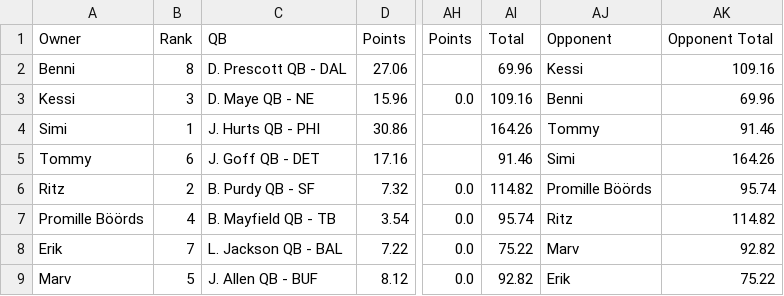
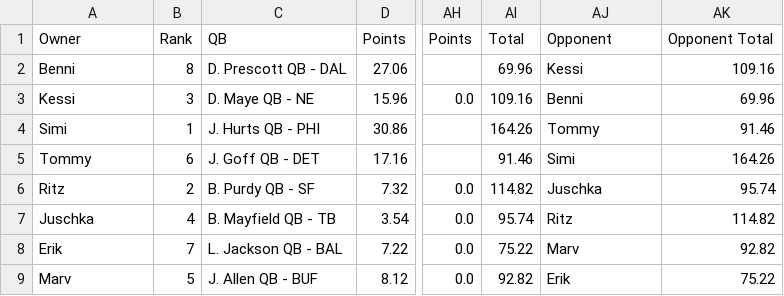
Before and after one commit to KoBeWa/Scrape, a CSV file: output/teamgamecenter/2025/12.csv, drawn as a sheet; only a part is shown, gaps mark what is left out; the diff names each change by its address in the sheet, - before the commit and + after, or states it on an @@ line.

```diff
--- a/output/teamgamecenter/2025/12.csv
+++ b/output/teamgamecenter/2025/12.csv
-AJ6: Promille Böörds
+AJ6: Juschka
-A7: Promille Böörds
+A7: Juschka
```
Also changed, not shown: output/teamgamecenter/2025/11.csv, output/teamgamecenter/2025/13.csv, 2 other files.
